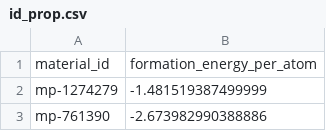
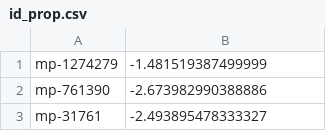
Before and after one commit to CarmenAegenSea/cgcnn, a CSV file: data/catalysis/id_prop.csv, drawn as a sheet; only a part is shown; the shorter side is filled out with more unchanged rows.

```diff
--- a/data/catalysis/id_prop.csv
+++ b/data/catalysis/id_prop.csv
@@ -1,2 +1 @@
-material_id,formation_energy_per_atom
 mp-1274279,-1.481519387499999
```
Also changed, not shown: test_results.csv, 6 other files.
